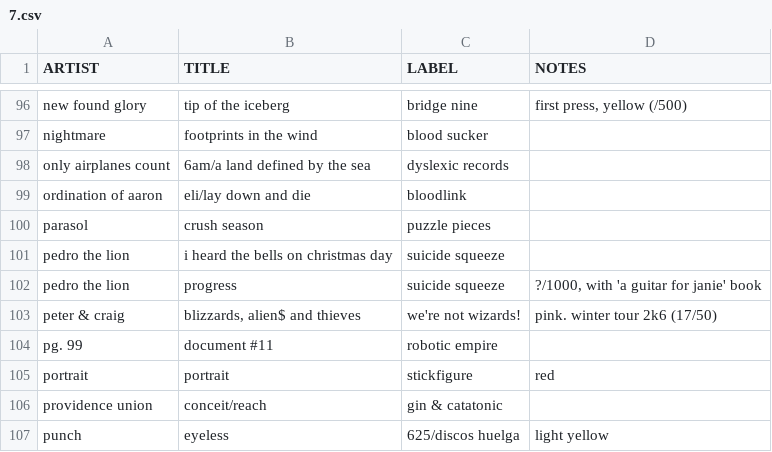
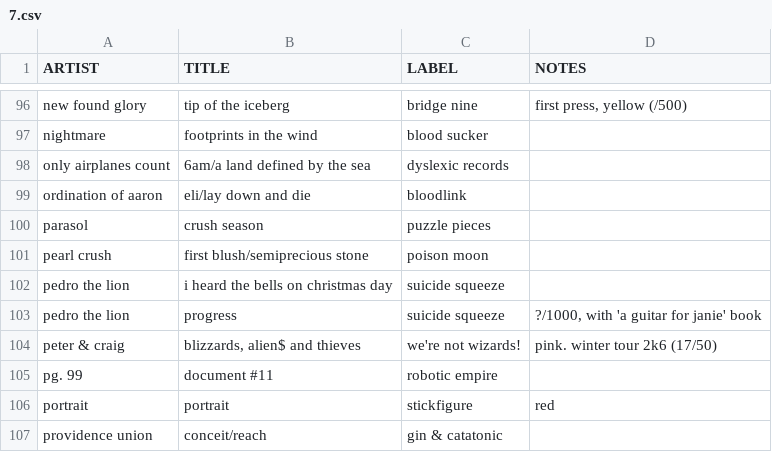
Before and after one commit to okjjj/tradelist, a CSV file: 7.csv, drawn as a sheet; only a part is shown, gaps mark what is left out; the shorter side is filled out with more unchanged rows; the diff names each change by its address in the sheet, - before the commit and + after, or states it on an @@ line.

```diff
--- a/7.csv
+++ b/7.csv
+row 101: pearl crush | first blush/semiprecious stone | poison moon
```
Also changed, not shown: 10.csv, 12.csv, 2 other files.
